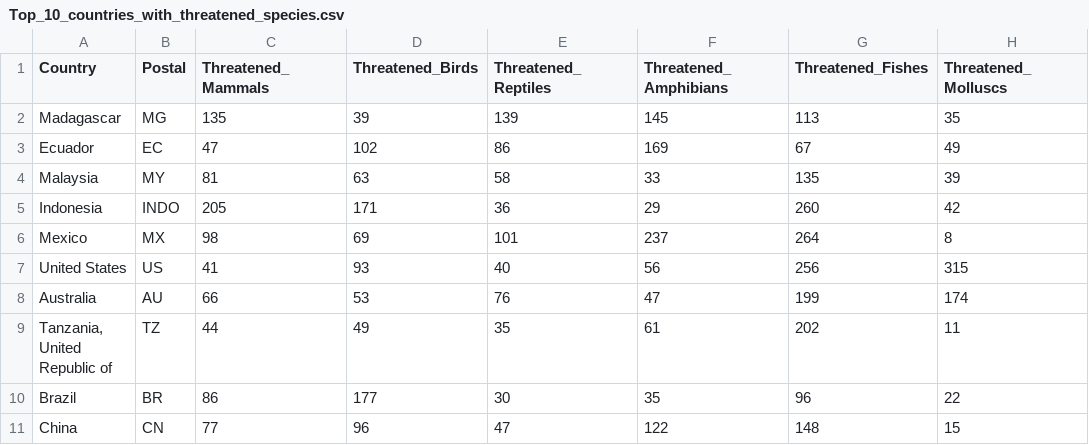
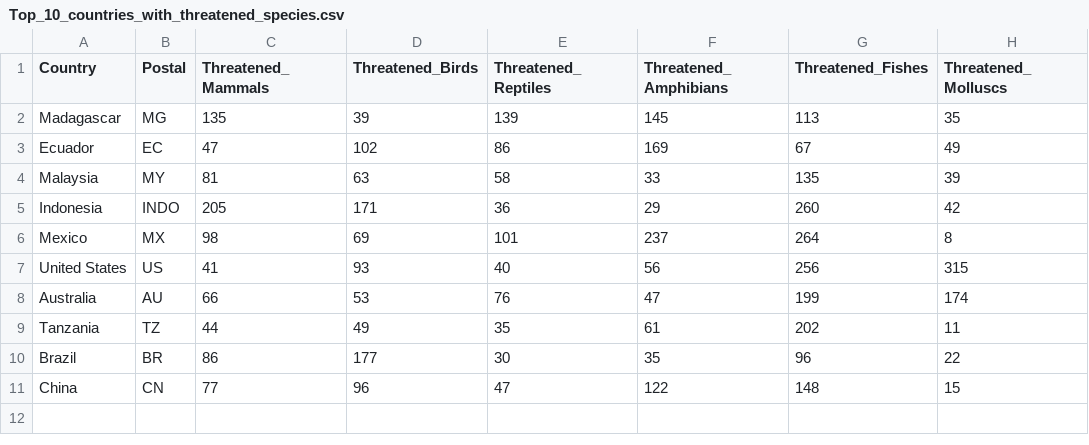
Before and after one commit to NghiepQuangLy/FIT3179_Data_Visualisation_2, a CSV file: Top_10_countries_with_threatened_species.csv, drawn as a sheet; only a part is shown; the diff names each change by its address in the sheet, - before the commit and + after, or states it on an @@ line.

Commit message:
Add files via upload

```diff
--- a/Top_10_countries_with_threatened_species.csv
+++ b/Top_10_countries_with_threatened_species.csv
-A9 (Country): Tanzania, United Republic of
+A9 (Country): Tanzania
```
